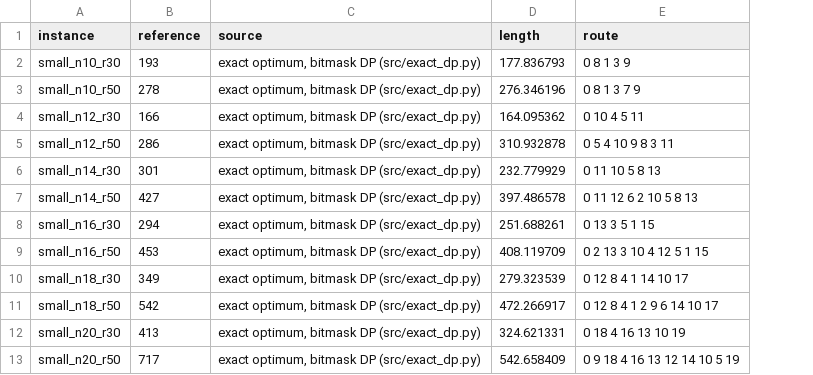
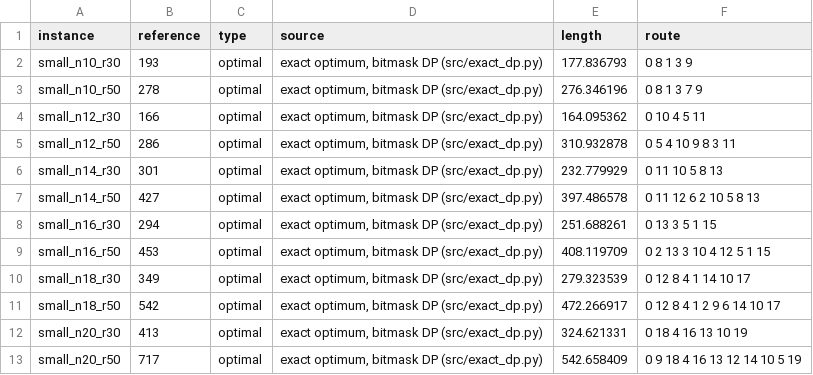
Before and after one commit to kikofers/ttdp-simulated-annealing, a CSV file: instances/visit_small/references.csv, drawn as a sheet; the diff names each change by its address in the sheet, - before the commit and + after, or states it on an @@ line.

```diff
--- a/instances/visit_small/references.csv
+++ b/instances/visit_small/references.csv
+column C (type), rows 2-13: all optimal
```
Also changed, not shown: 10 other files.
